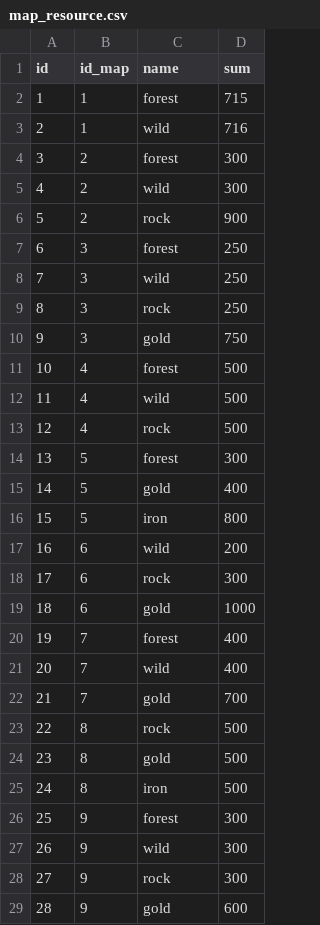
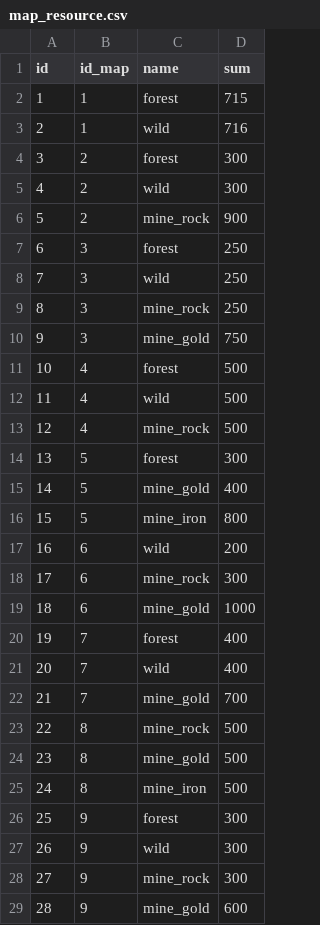
Before and after one commit to mratri10/VillageEvo, a CSV file: app/src/main/assets/map_resource.csv, drawn as a sheet.

```diff
--- a/app/src/main/assets/map_resource.csv
+++ b/app/src/main/assets/map_resource.csv
@@ -5,25 +5,25 @@ id,id_map,name,sum
 4,2,wild,300
-5,2,rock,900
+5,2,mine_rock,900
 6,3,forest,250
 7,3,wild,250
-8,3,rock,250
-9,3,gold,750
+8,3,mine_rock,250
+9,3,mine_gold,750
 10,4,forest,500
 11,4,wild,500
-12,4,rock,500
+12,4,mine_rock,500
 13,5,forest,300
-14,5,gold,400
-15,5,iron,800
+14,5,mine_gold,400
+15,5,mine_iron,800
 16,6,wild,200
-17,6,rock,300
-18,6,gold,1000
+17,6,mine_rock,300
+18,6,mine_gold,1000
 19,7,forest,400
 20,7,wild,400
-21,7,gold,700
-22,8,rock,500
-23,8,gold,500
-24,8,iron,500
+21,7,mine_gold,700
+22,8,mine_rock,500
+23,8,mine_gold,500
+24,8,mine_iron,500
 25,9,forest,300
 26,9,wild,300
-27,9,rock,300
-28,9,gold,600
+27,9,mine_rock,300
+28,9,mine_gold,600
```
Also changed, not shown: app/src/main/assets/map_data.csv, 35 other files.
